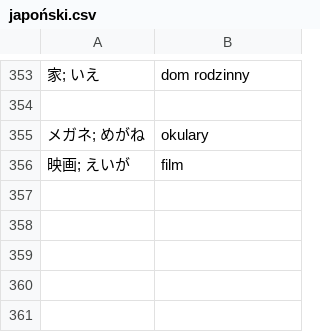
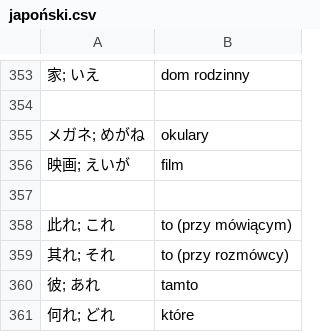
Before and after one commit to kamil-adam/anki, a CSV file: japan/japoński.csv, drawn as a sheet; only a part is shown, gaps mark what is left out; the diff names each change by its address in the sheet, - before the commit and + after, or states it on an @@ line.

Commit message:
japan

```diff
--- a/japan/japoński.csv
+++ b/japan/japoński.csv
+row 357: (empty)
+row 358: 此れ; これ | to (przy mówiącym)
+row 359: 其れ; それ | to (przy rozmówcy)
+row 360: 彼; あれ | tamto
+row 361: 何れ; どれ | które
```
